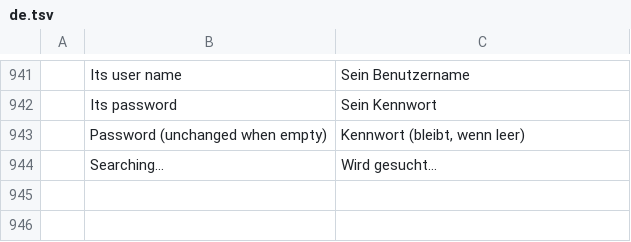
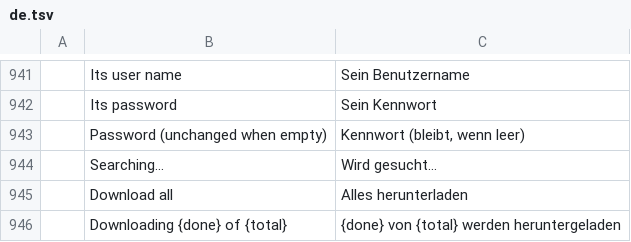
Before and after one commit to dgaudin/mailcraft, a TSV file: crates/ui-egui/src/i18n/de.tsv, drawn as a sheet; only a part is shown, gaps mark what is left out; the diff names each change by its address in the sheet, - before the commit and + after, or states it on an @@ line.

```diff
--- a/crates/ui-egui/src/i18n/de.tsv
+++ b/crates/ui-egui/src/i18n/de.tsv
+row 945:  | Download all | Alles herunterladen
+row 946:  | Downloading {done} of {total} | {done} von {total} werden heruntergeladen
```
Also changed, not shown: crates/ui-egui/src/i18n/ar.tsv, crates/ui-egui/src/i18n/fr.tsv, 17 other files.
